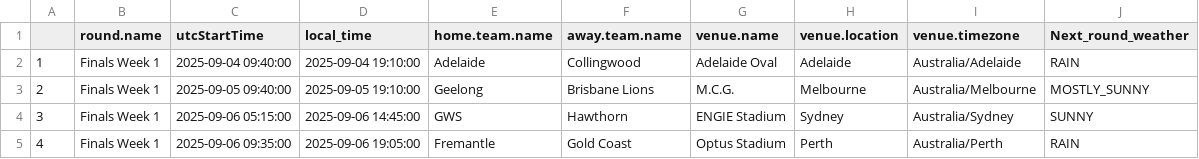
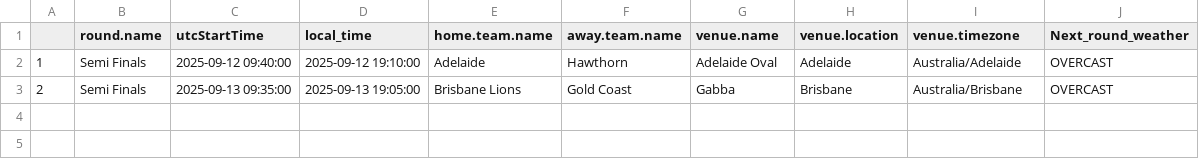
Before and after one commit to blake-noske/blake-noske.github.io, a CSV file: cleaned data/afl_fixture_cleaned.csv, drawn as a sheet.

```diff
--- a/cleaned data/afl_fixture_cleaned.csv
+++ b/cleaned data/afl_fixture_cleaned.csv
@@ -1,5 +1,3 @@
 "","round.name","utcStartTime","local_time","home.team.name","away.team.name","venue.name","venue.location","venue.timezone","Next_round_weather"
-"1","Finals Week 1",2025-09-04 09:40:00,"2025-09-04 19:10:00","Adelaide","Collingwood","Adelaide Oval","Adelaide","Australia/Adelaide","RAIN"
-"2","Finals Week 1",2025-09-05 09:40:00,"2025-09-05 19:10:00","Geelong","Brisbane Lions","M.C.G.","Melbourne","Australia/Melbourne","MOSTLY_SUNNY"
-"3","Finals Week 1",2025-09-06 05:15:00,"2025-09-06 14:45:00","GWS","Hawthorn","ENGIE Stadium","Sydney","Australia/Sydney","SUNNY"
-"4","Finals Week 1",2025-09-06 09:35:00,"2025-09-06 19:05:00","Fremantle","Gold Coast","Optus Stadium","Perth","Australia/Perth","RAIN"
+"1","Semi Finals",2025-09-12 09:40:00,"2025-09-12 19:10:00","Adelaide","Hawthorn","Adelaide Oval","Adelaide","Australia/Adelaide","OVERCAST"
+"2","Semi Finals",2025-09-13 09:35:00,"2025-09-13 19:05:00","Brisbane Lions","Gold Coast","Gabba","Brisbane","Australia/Brisbane","OVERCAST"
```
Also changed, not shown: cleaned data/afl_team_form_cleaned.csv, cleaned data/afl_team_stats_cleaned.csv, 4 other files.
